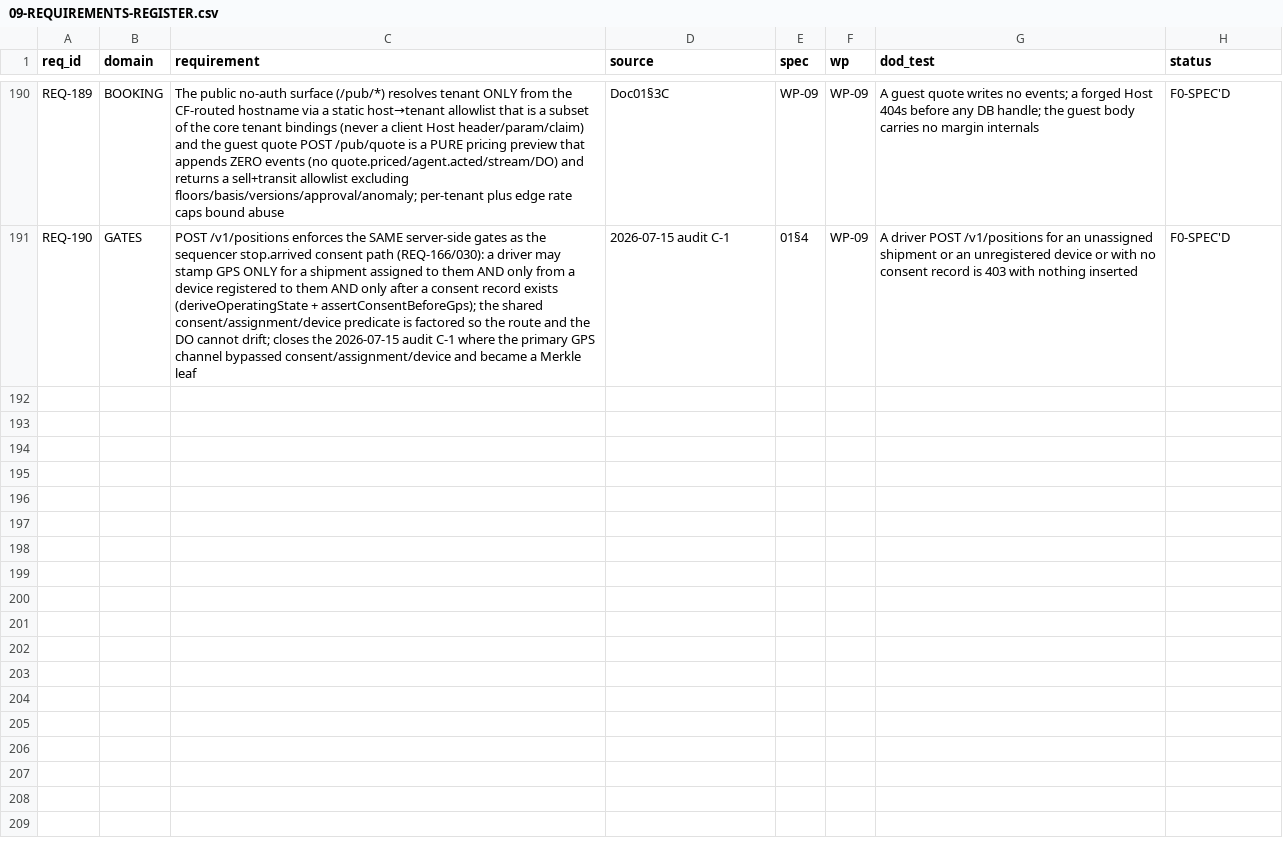
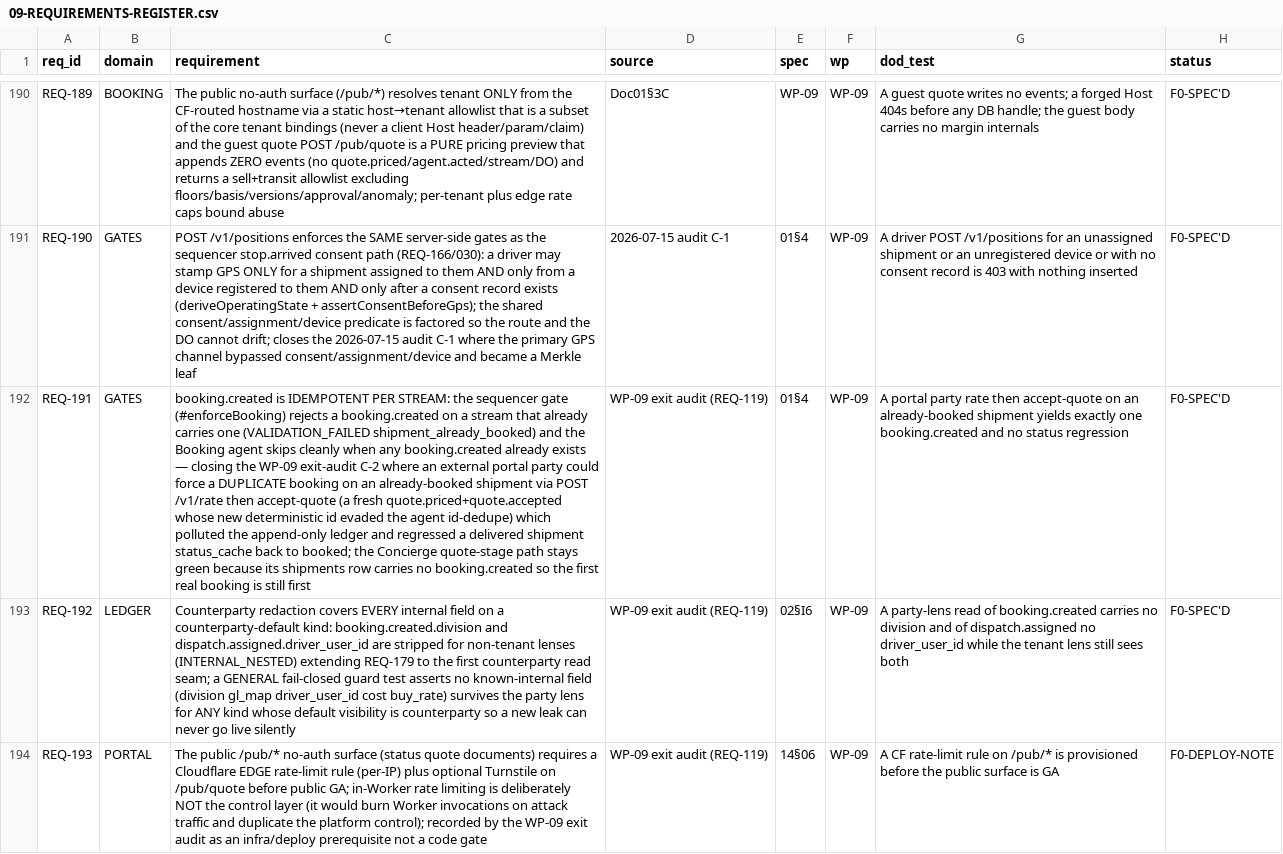
Before and after one commit to shuddl/shuddl-os, a CSV file: genesis/09-REQUIREMENTS-REGISTER.csv, drawn as a sheet; only a part is shown, gaps mark what is left out; the diff names each change by its address in the sheet, - before the commit and + after, or states it on an @@ line.

```diff
--- a/genesis/09-REQUIREMENTS-REGISTER.csv
+++ b/genesis/09-REQUIREMENTS-REGISTER.csv
+row 192: REQ-191 | GATES | booking.created is IDEMPOTENT PER STREAM: the sequencer gate (#enforceBooking) rejects a booking.created on a stream that already carries one (VALIDATION_FAILED shipment_already_booked) and the Booking agent skips cleanly when any booking.created already exists — closing the WP-09 exit-audit C-2 where an external portal party could force a DUPLICATE booking on an already-booked shipment via POST /v1/rate then accept-quote (a fresh quote.priced+quote.accepted whose new deterministic id evaded the agent id-dedupe) which polluted the append-only ledger and regressed a delivered shipment status_cache back to booked; the Concierge quote-stage path stays green because its shipments row carries no booking.created so the first real booking is still first | WP-09 exit audit (REQ-119) | 01§4 | WP-09 | A portal party rate then accept-quote on an already-booked shipment yields exactly one booking.created and no status regression | F0-SPEC'D
+row 193: REQ-192 | LEDGER | Counterparty redaction covers EVERY internal field on a counterparty-default kind: booking.created.division and dispatch.assigned.driver_user_id are stripped for non-tenant lenses (INTERNAL_NESTED) extending REQ-179 to the first counterparty read seam; a GENERAL fail-closed guard test asserts no known-internal field (division gl_map driver_user_id cost buy_rate) survives the party lens for ANY kind whose default visibility is counterparty so a new leak can never go live silently | WP-09 exit audit (REQ-119) | 02§I6 | WP-09 | A party-lens read of booking.created carries no division and of dispatch.assigned no driver_user_id while the tenant lens still sees both | F0-SPEC'D
+row 194: REQ-193 | PORTAL | The public /pub/* no-auth surface (status quote documents) requires a Cloudflare EDGE rate-limit rule (per-IP) plus optional Turnstile on /pub/quote before public GA; in-Worker rate limiting is deliberately NOT the control layer (it would burn Worker invocations on attack traffic and duplicate the platform control); recorded by the WP-09 exit audit as an infra/deploy prerequisite not a code gate | WP-09 exit audit (REQ-119) | 14§06 | WP-09 | A CF rate-limit rule on /pub/* is provisioned before the public surface is GA | F0-DEPLOY-NOTE
```
